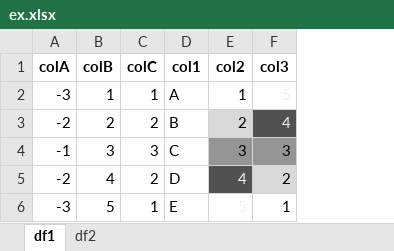
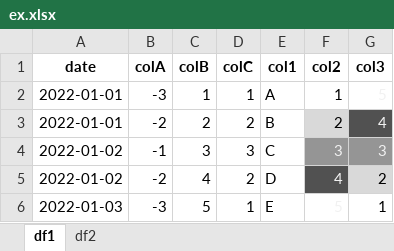
Before and after one commit to Saxsafon/Analysis, an Excel workbook: III_Providing/data/result/ex.xlsx, sheet df1, drawn as a sheet; values as stored, in another font and other column widths than the file's, no borders; addresses are those after the commit; the diff names each change by its address in the sheet, - before the commit and + after, or states it on an @@ line.

Commit message:
Operation notebook addde + Pivot_tables notebook updated + OpenPyxl notebook updated + Matplotlib notebook updated

```diff
--- a/III_Providing/data/result/ex.xlsx (sheet df1)
+++ b/III_Providing/data/result/ex.xlsx (sheet df1)
+column A (date), rows 2-6: 2022-01-01 | 2022-01-01 | 2022-01-02 | 2022-01-02 | 2022-01-03
-F4:G4 text colour: black
+F4:G4 text colour: #F1F1F1
```
Also changed, not shown: sheet df2, 7 other files.
